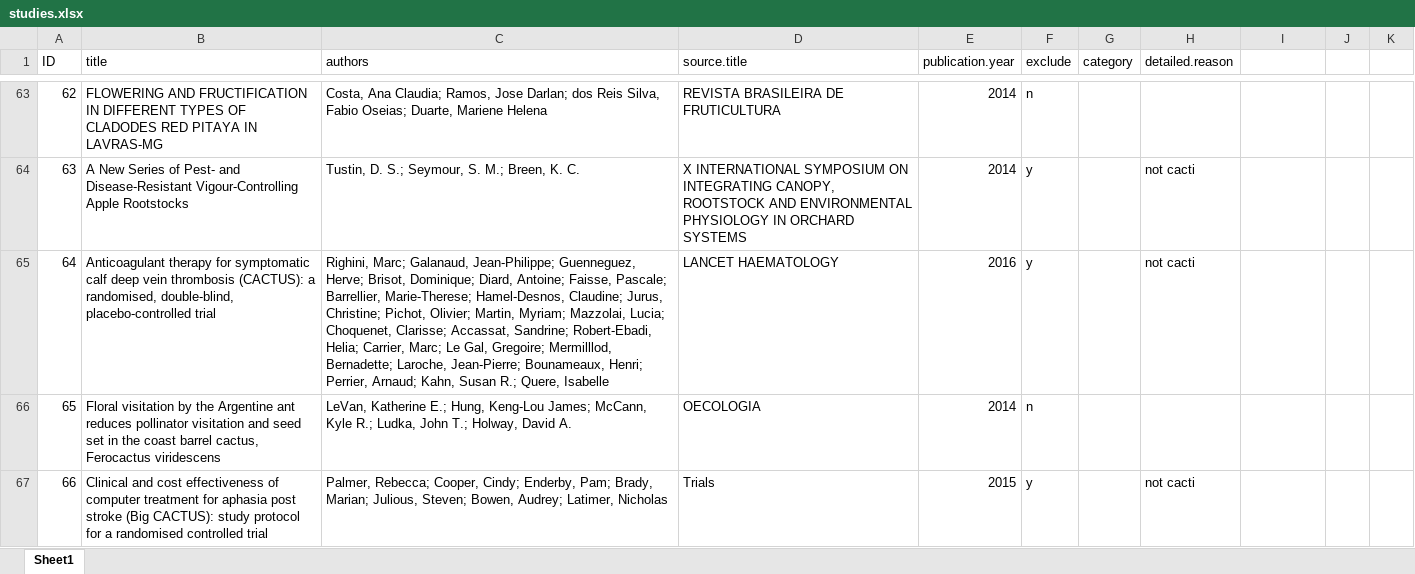
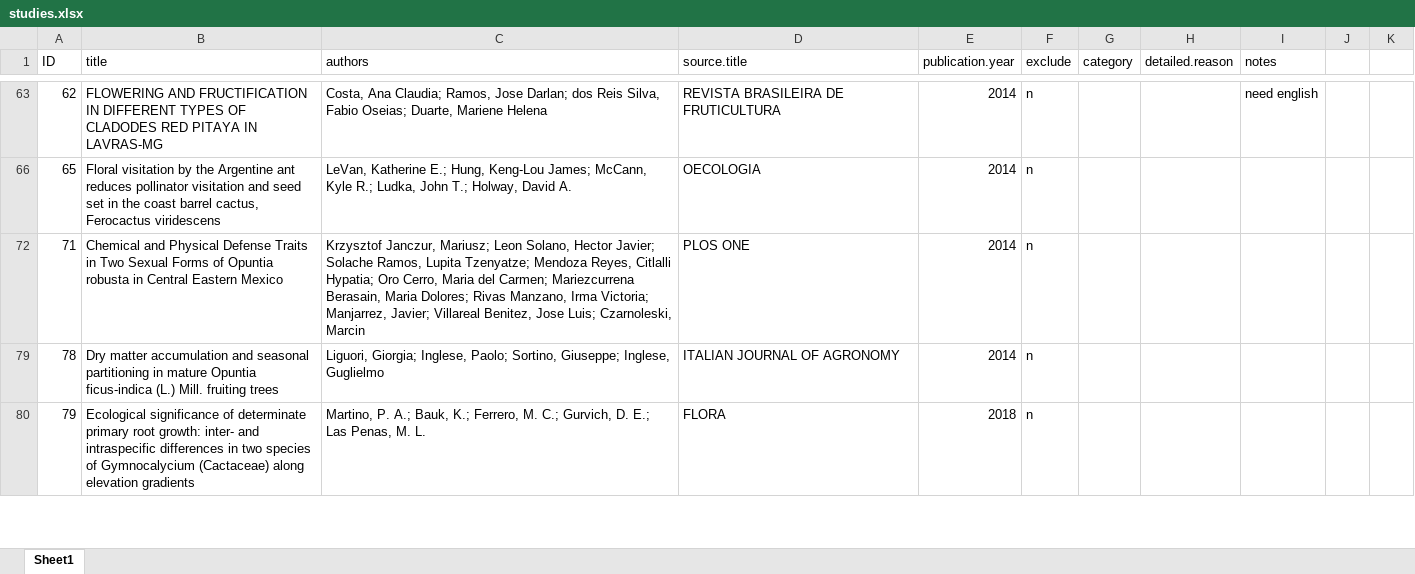
Before and after one commit to maloryowen/BCDM_Meta_Ch1, an Excel workbook: studies.xlsx, sheet Sheet1, drawn as a sheet; only a part is shown, gaps mark what is left out; the shorter side is filled out with more unchanged rows; values as stored, in another font and other column widths than the file's, no borders; the diff covers the shown part only; the diff names each change by its address in the sheet, - before the commit and + after, or states it on an @@ line.

```diff
--- a/studies.xlsx (sheet Sheet1)
+++ b/studies.xlsx (sheet Sheet1)
-I1: (empty)
+I1: notes
-I63 (notes): (empty)
+I63 (notes): need english
-row 64: 63 | A New Series of Pest- and Disease-Resistant Vigour-Controlling Apple Rootstocks | Tustin, D. S.; Seymour, S. M.; Breen, K. C. | X INTERNATIONAL SYMPOSIUM ON INTEGRATING CANOPY, ROOTSTOCK AND ENVIRONMENTAL PHYSIOLOGY IN ORCHARD SYSTEMS | 2014 | y |  | not cacti
-row 65: 64 | Anticoagulant therapy for symptomatic calf deep vein thrombosis (CACTUS): a randomised, double-blind, placebo-controlled trial | Righini, Marc; Galanaud, Jean-Philippe; Guenneguez, Herve; Brisot, Dominique; Diard, Antoine; Faisse, Pascale; Barrellier, Marie-Therese; Hamel-Desnos, Claudine; Jurus, Christine; Pichot, Olivier; Martin, Myriam; Mazzolai, Lucia; Choquenet, Clarisse; Accassat, Sandrine; Robert-Ebadi, Helia; Carrier, Marc; Le Gal, Gregoire; Mermilllod, Bernadette; Laroche, Jean-Pierre; Bounameaux, Henri; Perrier, Arnaud; Kahn, Susan R.; Quere, Isabelle | LANCET HAEMATOLOGY | 2016 | y |  | not cacti
-row 67: 66 | Clinical and cost effectiveness of computer treatment for aphasia post stroke (Big CACTUS): study protocol for a randomised controlled trial | Palmer, Rebecca; Cooper, Cindy; Enderby, Pam; Brady, Marian; Julious, Steven; Bowen, Audrey; Latimer, Nicholas | Trials | 2015 | y |  | not cacti
```
Also changed, not shown: 254 removed rows and 1 edited cell elsewhere in this sheet, hidden cells, 39 other files.
